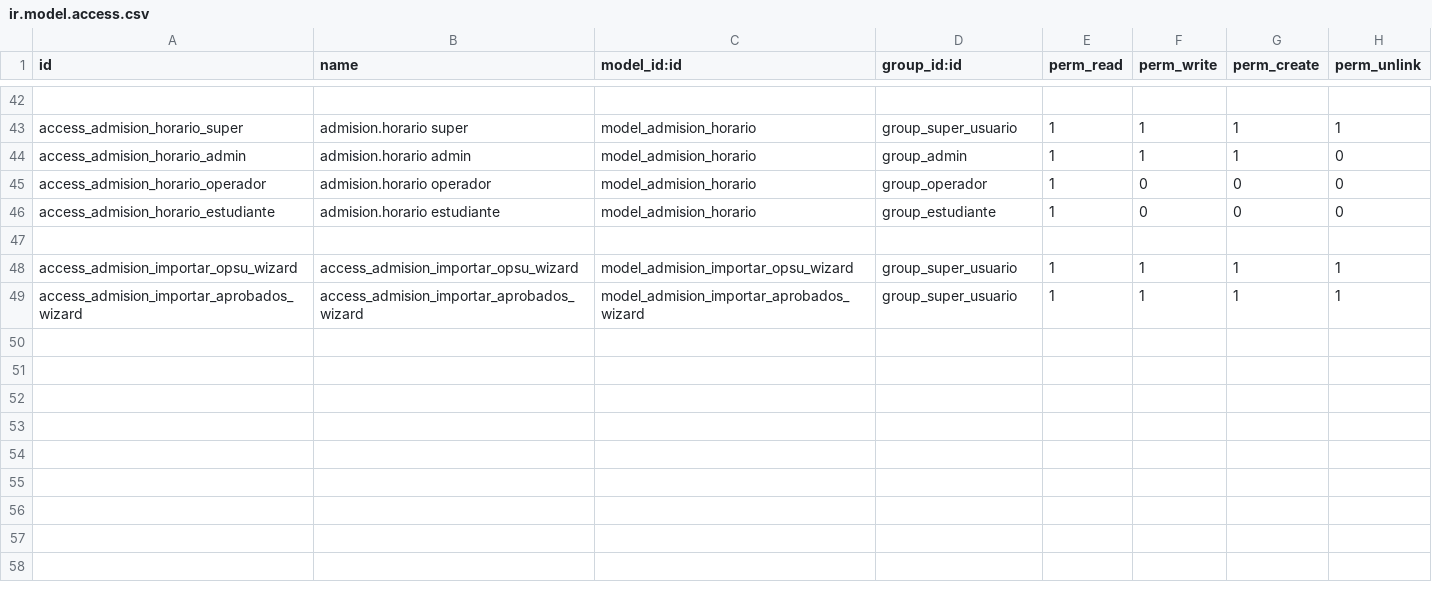
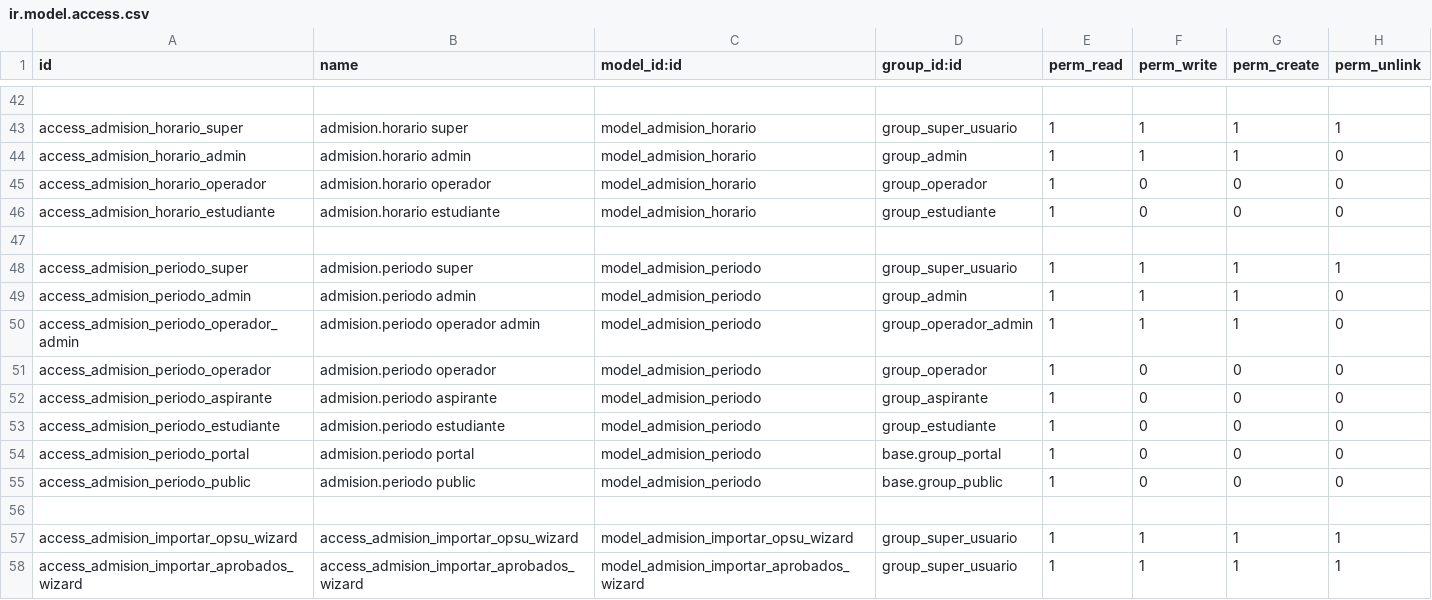
Before and after one commit to artur282/odoo-sgu, a CSV file: modules/sgu_admision/security/ir.model.access.csv, drawn as a sheet; only a part is shown, gaps mark what is left out; the diff names each change by its address in the sheet, - before the commit and + after, or states it on an @@ line.

```diff
--- a/modules/sgu_admision/security/ir.model.access.csv
+++ b/modules/sgu_admision/security/ir.model.access.csv
+row 48: access_admision_periodo_super | admision.periodo super | model_admision_periodo | group_super_usuario | 1 | 1 | 1 | 1
+row 49: access_admision_periodo_admin | admision.periodo admin | model_admision_periodo | group_admin | 1 | 1 | 1 | 0
+row 50: access_admision_periodo_operador_admin | admision.periodo operador admin | model_admision_periodo | group_operador_admin | 1 | 1 | 1 | 0
+row 51: access_admision_periodo_operador | admision.periodo operador | model_admision_periodo | group_operador | 1 | 0 | 0 | 0
+row 52: access_admision_periodo_aspirante | admision.periodo aspirante | model_admision_periodo | group_aspirante | 1 | 0 | 0 | 0
+row 53: access_admision_periodo_estudiante | admision.periodo estudiante | model_admision_periodo | group_estudiante | 1 | 0 | 0 | 0
+row 54: access_admision_periodo_portal | admision.periodo portal | model_admision_periodo | base.group_portal | 1 | 0 | 0 | 0
+row 55: access_admision_periodo_public | admision.periodo public | model_admision_periodo | base.group_public | 1 | 0 | 0 | 0
+row 56: (empty)
```
Also changed, not shown: 23 other files.
